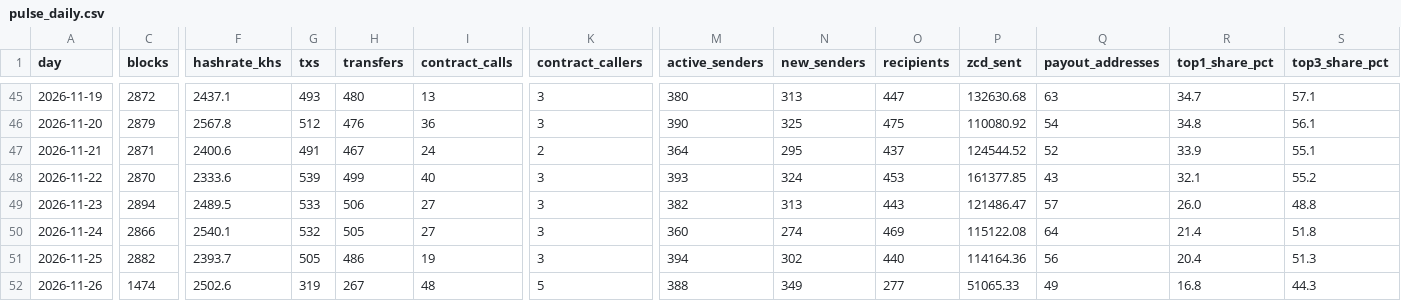
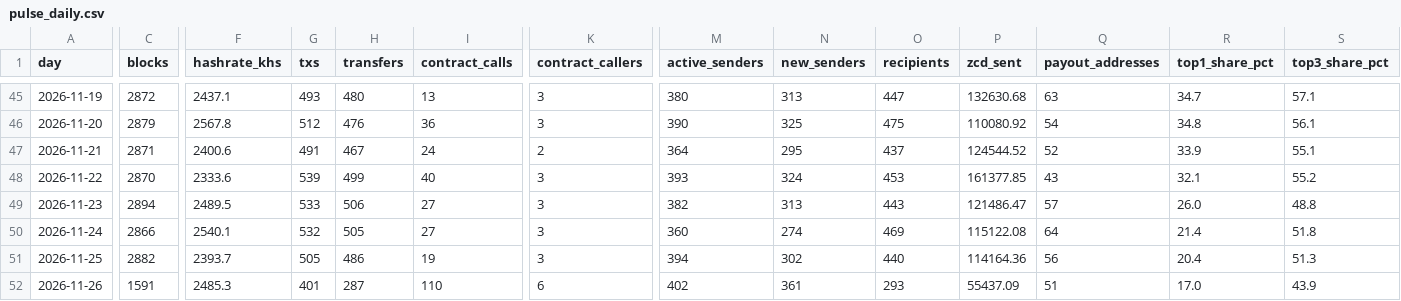
Before and after one commit to brilliantnodes/zycord-pulse, a CSV file: data/pulse_daily.csv, drawn as a sheet; only a part is shown, gaps mark what is left out; the diff covers the shown part only; the diff names each change by its address in the sheet, - before the commit and + after, or states it on an @@ line.

Commit message:
Data: block 145,510, 2026-11-26T13:24:35Z

```diff
--- a/data/pulse_daily.csv
+++ b/data/pulse_daily.csv
-C52 (blocks): 1474
+C52 (blocks): 1591
-F52 (hashrate_khs): 2502.6
+F52 (hashrate_khs): 2485.3
-G52 (txs): 319
+G52 (txs): 401
-H52 (transfers): 267
+H52 (transfers): 287
-I52 (contract_calls): 48
+I52 (contract_calls): 110
-K52 (contract_callers): 5
+K52 (contract_callers): 6
-M52 (active_senders): 388
+M52 (active_senders): 402
-N52 (new_senders): 349
+N52 (new_senders): 361
-O52 (recipients): 277
+O52 (recipients): 293
-P52 (zcd_sent): 51065.33
+P52 (zcd_sent): 55437.09
-Q52 (payout_addresses): 49
+Q52 (payout_addresses): 51
-R52 (top1_share_pct): 16.8
+R52 (top1_share_pct): 17.0
-S52 (top3_share_pct): 44.3
+S52 (top3_share_pct): 43.9
```
Also changed, not shown: 6 edited cells elsewhere in this file, 7 other files.
